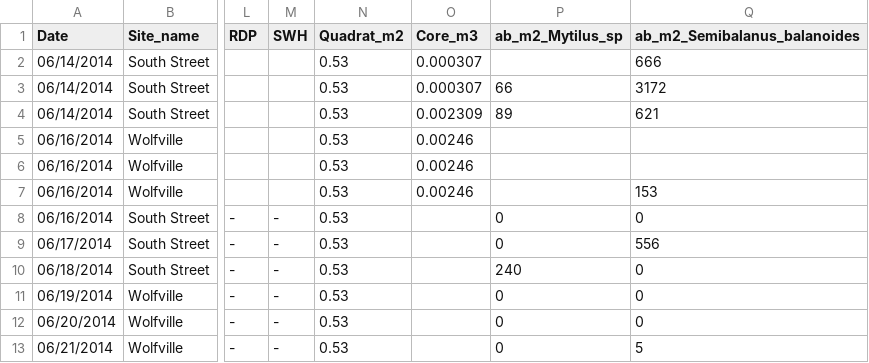
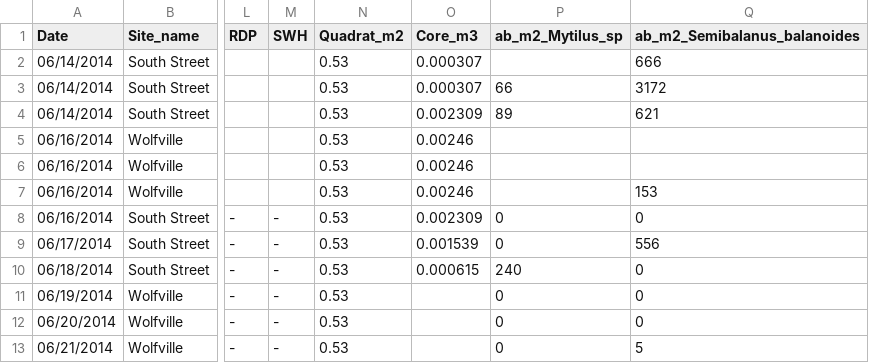
Before and after one commit to remi-daigle/Dal-Intertidal-2014, a CSV file: Intertidal_Master_Data_Sheet_2014.csv, drawn as a sheet; only a part is shown, gaps mark what is left out; the diff names each change by its address in the sheet, - before the commit and + after, or states it on an @@ line.

Commit message:
Data Update (B)
Added More Core Measurements

```diff
--- a/Intertidal_Master_Data_Sheet_2014.csv
+++ b/Intertidal_Master_Data_Sheet_2014.csv
-O8 (Core_m3): (empty)
+O8 (Core_m3): 0.002309
-O9 (Core_m3): (empty)
+O9 (Core_m3): 0.001539
-O10 (Core_m3): (empty)
+O10 (Core_m3): 0.000615
```
